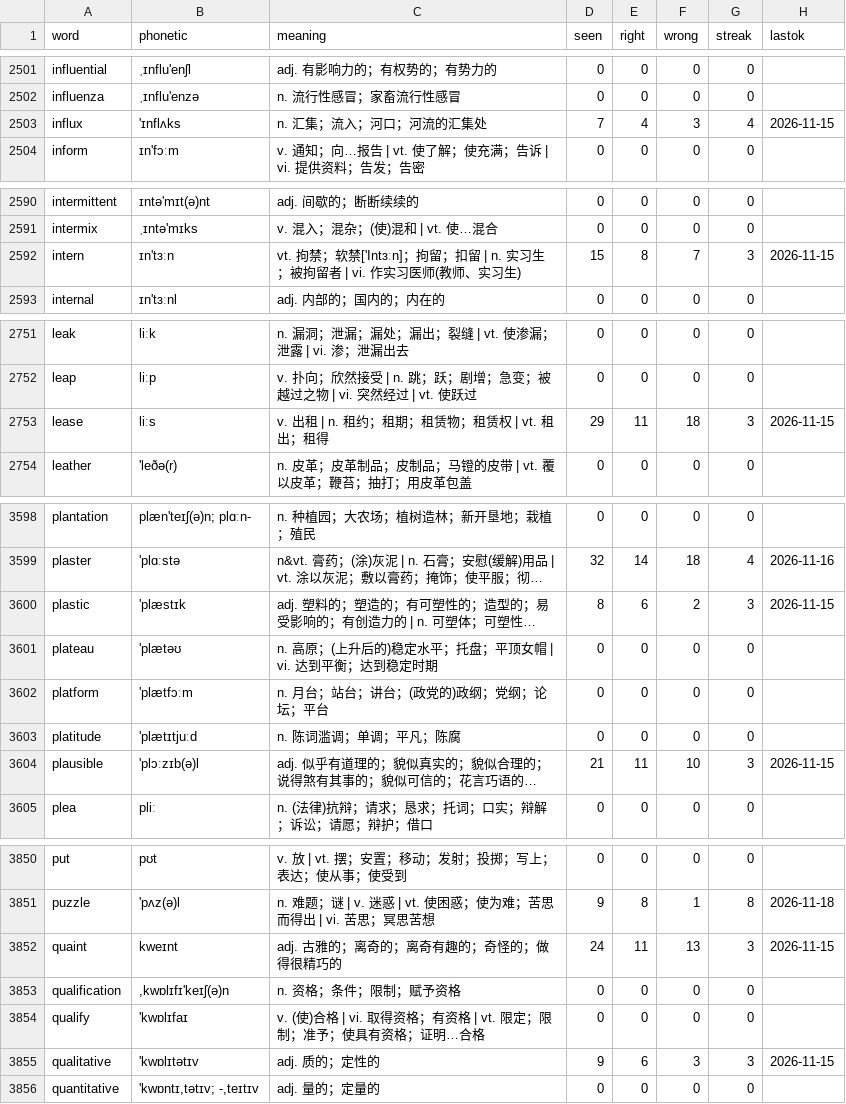
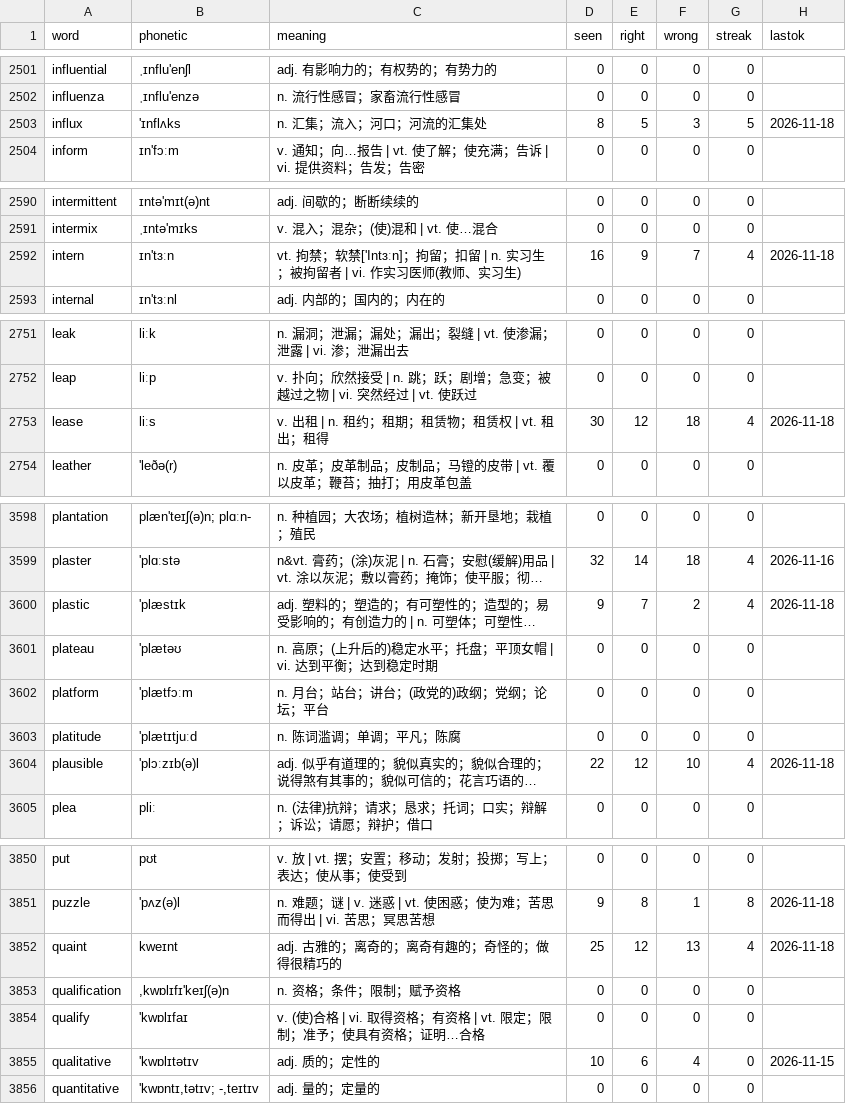
Before and after one commit to PMZeroSkyline/iel65, a TSV file: words.tsv, drawn as a sheet; only a part is shown, gaps mark what is left out; long unchanged cells end in …; the diff covers the shown part only; the diff names each change by its address in the sheet, - before the commit and + after, or states it on an @@ line.

Commit message:
网页刷词：上传 35 条记录

```diff
--- a/words.tsv
+++ b/words.tsv
-D2503 (seen): 7
+D2503 (seen): 8
-E2503 (right): 4
+E2503 (right): 5
-G2503 (streak): 4
+G2503 (streak): 5
-H2503 (lastok): 2026-11-15
+H2503 (lastok): 2026-11-18
-D2592 (seen): 15
+D2592 (seen): 16
-E2592 (right): 8
+E2592 (right): 9
-G2592 (streak): 3
+G2592 (streak): 4
-H2592 (lastok): 2026-11-15
+H2592 (lastok): 2026-11-18
-D2753 (seen): 29
+D2753 (seen): 30
-E2753 (right): 11
+E2753 (right): 12
-G2753 (streak): 3
+G2753 (streak): 4
-H2753 (lastok): 2026-11-15
+H2753 (lastok): 2026-11-18
-D3600 (seen): 8
+D3600 (seen): 9
-E3600 (right): 6
+E3600 (right): 7
-G3600 (streak): 3
+G3600 (streak): 4
-H3600 (lastok): 2026-11-15
+H3600 (lastok): 2026-11-18
-D3604 (seen): 21
+D3604 (seen): 22
-E3604 (right): 11
+E3604 (right): 12
-G3604 (streak): 3
+G3604 (streak): 4
-H3604 (lastok): 2026-11-15
+H3604 (lastok): 2026-11-18
-D3852 (seen): 24
+D3852 (seen): 25
-E3852 (right): 11
+E3852 (right): 12
-G3852 (streak): 3
+G3852 (streak): 4
-H3852 (lastok): 2026-11-15
+H3852 (lastok): 2026-11-18
-D3855 (seen): 9
+D3855 (seen): 10
-F3855 (wrong): 3
+F3855 (wrong): 4
-G3855 (streak): 3
+G3855 (streak): 0
```
Also changed, not shown: 102 edited cells elsewhere in this file.
